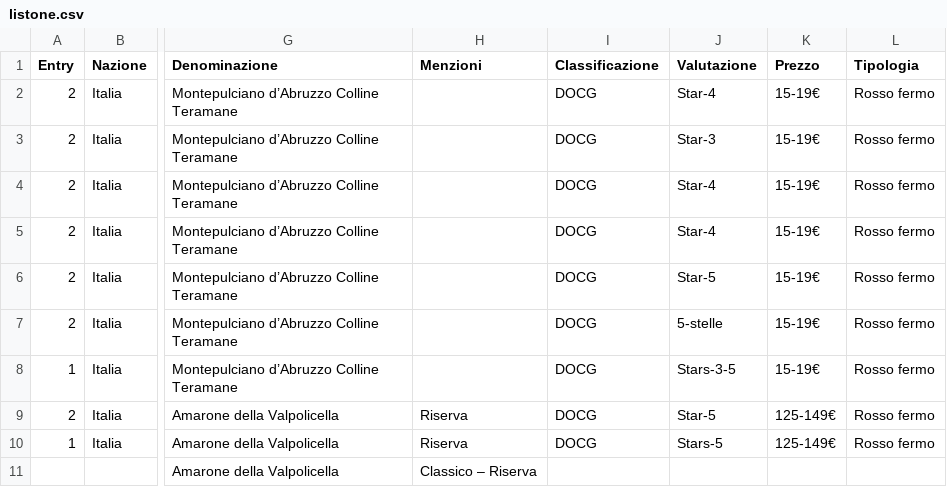
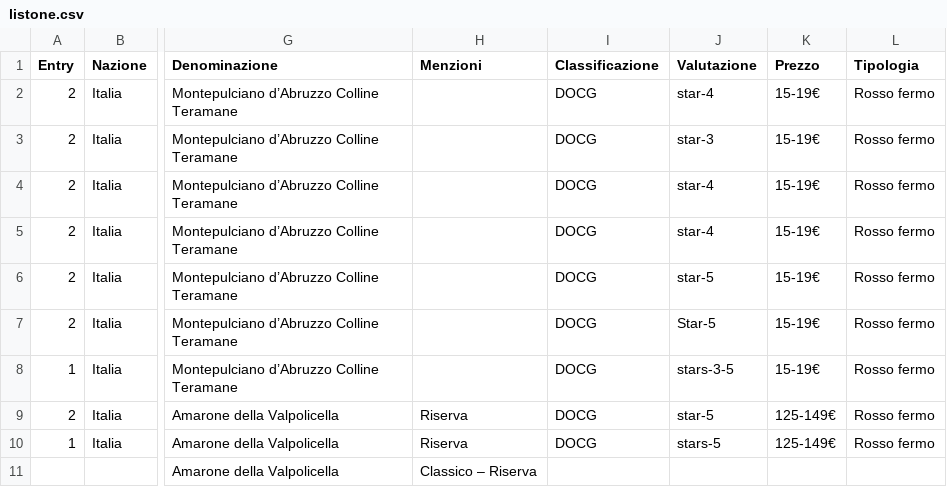
Before and after one commit to dev-crumbs/vinopedia, a CSV file: vini/listone.csv, drawn as a sheet; only a part is shown, gaps mark what is left out; the diff names each change by its address in the sheet, - before the commit and + after, or states it on an @@ line.

```diff
--- a/vini/listone.csv
+++ b/vini/listone.csv
-J2 (Valutazione): Star-4
+J2 (Valutazione): star-4
-J3 (Valutazione): Star-3
+J3 (Valutazione): star-3
-J4:J5 (Valutazione): Star-4
+J4:J5 (Valutazione): star-4
-J6 (Valutazione): Star-5
+J6 (Valutazione): star-5
-J7 (Valutazione): 5-stelle
+J7 (Valutazione): Star-5
-J8 (Valutazione): Stars-3-5
+J8 (Valutazione): stars-3-5
-J9 (Valutazione): Star-5
+J9 (Valutazione): star-5
-J10 (Valutazione): Stars-5
+J10 (Valutazione): stars-5
```
Also changed, not shown: 3 other files.
